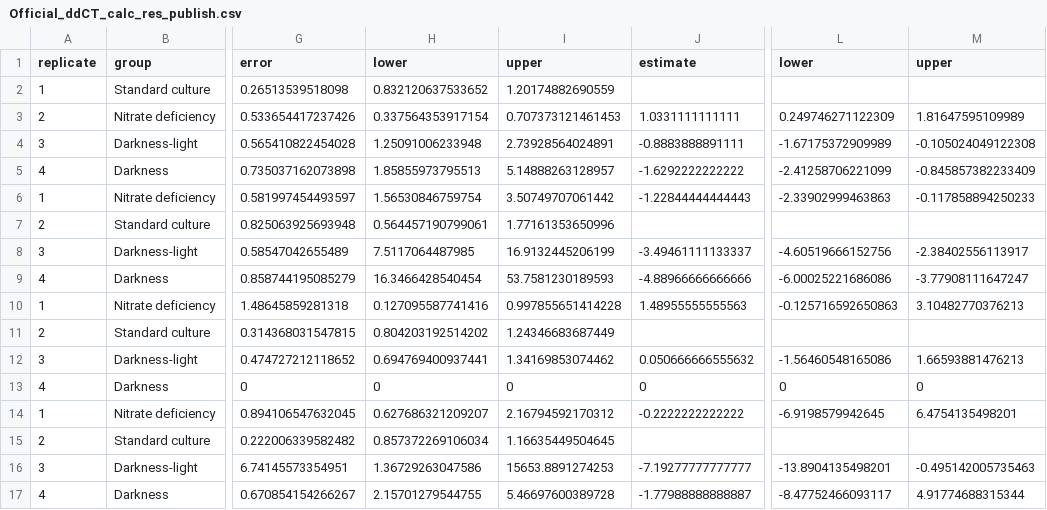
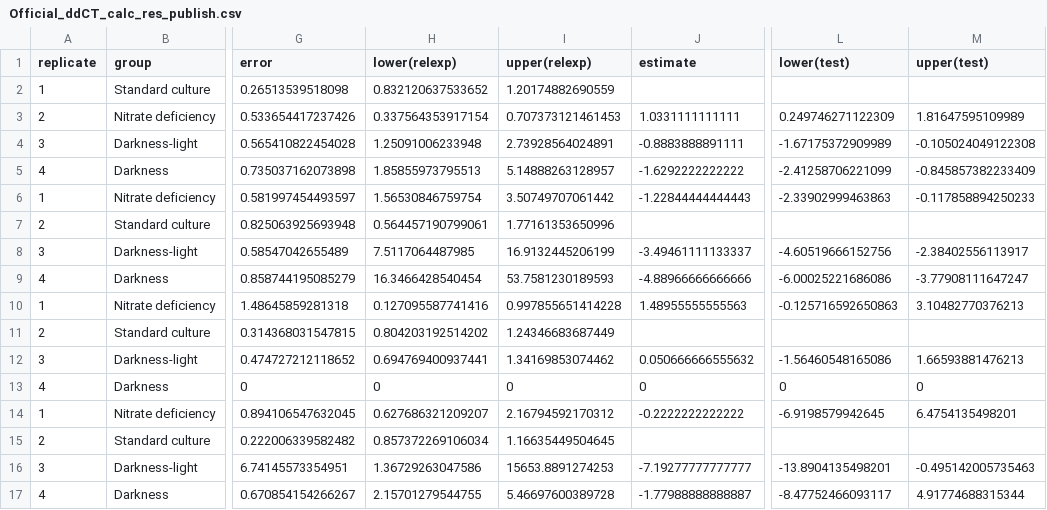
Before and after one commit to ZavadikD/MGHs, a CSV file: Official_ddCT_calc_res_publish.csv, drawn as a sheet; only a part is shown, gaps mark what is left out; the diff names each change by its address in the sheet, - before the commit and + after, or states it on an @@ line.

Commit message:
Update Official_ddCT_calc_res_publish.csv

```diff
--- a/Official_ddCT_calc_res_publish.csv
+++ b/Official_ddCT_calc_res_publish.csv
-H1: lower
+H1: lower(relexp)
-I1: upper
+I1: upper(relexp)
-L1: lower
+L1: lower(test)
-M1: upper
+M1: upper(test)
```
